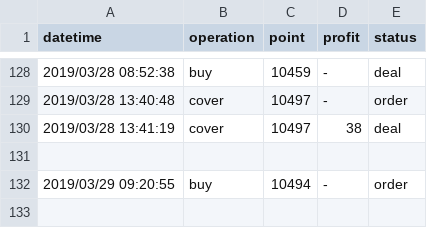
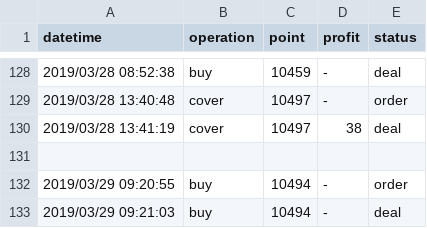
Before and after one commit to KuiMing/future-simulate-record, a CSV file: account.csv, drawn as a sheet; only a part is shown, gaps mark what is left out; the diff names each change by its address in the sheet, - before the commit and + after, or states it on an @@ line.

```diff
--- a/account.csv
+++ b/account.csv
+row 133: 2019/03/29 09:21:03 | buy | 10494 | - | deal
```
Also changed, not shown: 1 other file.
